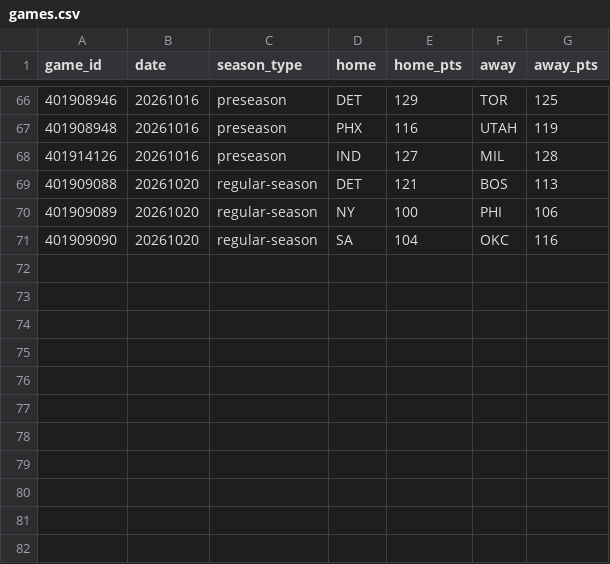
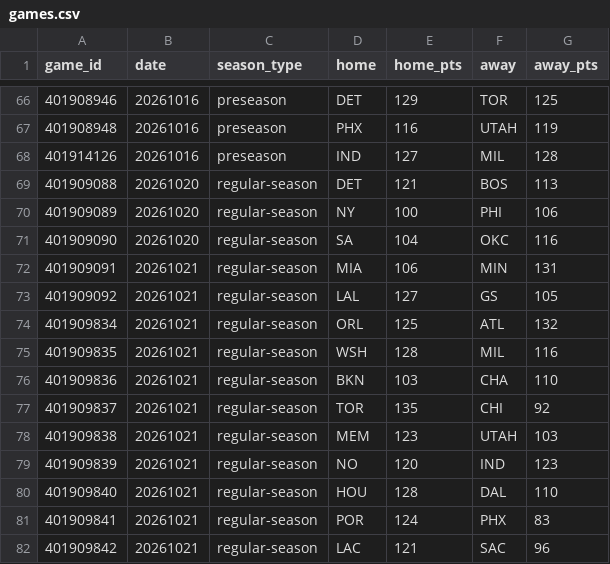
Before and after one commit to HLCLJacksonC/nba-analysis, a CSV file: games.csv, drawn as a sheet; only a part is shown, gaps mark what is left out; the diff names each change by its address in the sheet, - before the commit and + after, or states it on an @@ line.

```diff
--- a/games.csv
+++ b/games.csv
+row 72: 401909091 | 20261021 | regular-season | MIA | 106 | MIN | 131
+row 73: 401909092 | 20261021 | regular-season | LAL | 127 | GS | 105
+row 74: 401909834 | 20261021 | regular-season | ORL | 125 | ATL | 132
+row 75: 401909835 | 20261021 | regular-season | WSH | 128 | MIL | 116
+row 76: 401909836 | 20261021 | regular-season | BKN | 103 | CHA | 110
+row 77: 401909837 | 20261021 | regular-season | TOR | 135 | CHI | 92
+row 78: 401909838 | 20261021 | regular-season | MEM | 123 | UTAH | 103
+row 79: 401909839 | 20261021 | regular-season | NO | 120 | IND | 123
+row 80: 401909840 | 20261021 | regular-season | HOU | 128 | DAL | 110
+row 81: 401909841 | 20261021 | regular-season | POR | 124 | PHX | 83
+row 82: 401909842 | 20261021 | regular-season | LAC | 121 | SAC | 96
```
Also changed, not shown: elo_history.csv, 1 other file.
